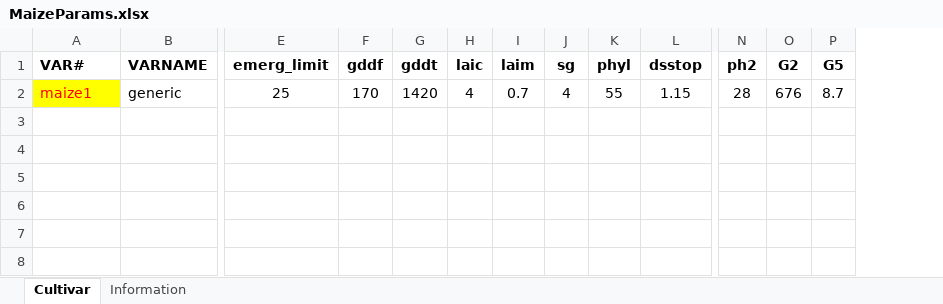
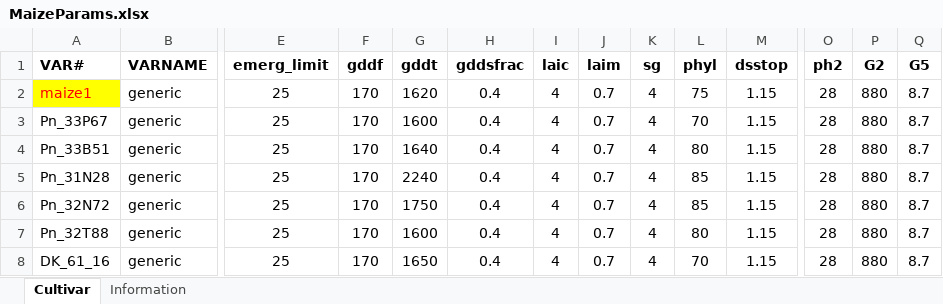
Before and after one commit to JBortolucci/ECOSMOS, an Excel workbook: inst/MaizeParams.xlsx, sheet Cultivar, drawn as a sheet; only a part is shown, gaps mark what is left out; values as stored, in another font and other column widths than the file's, no borders; addresses are those after the commit; rows hold the shown columns only; the diff names each change by its address in the sheet, - before the commit and + after, or states it on an @@ line.

Commit message:
Hybrid-Maize implementado
Falta calibrar

```diff
--- a/inst/MaizeParams.xlsx (sheet Cultivar)
+++ b/inst/MaizeParams.xlsx (sheet Cultivar)
+column H (gddsfrac), row 2: 0.4
-G2 (gddt): 1420
+G2 (gddt): 1620
-L2 (phyl): 55
+L2 (phyl): 75
-P2 (G2): 676
+P2 (G2): 880
+row 3: Pn_33P67 | generic | 25 | 170 | 1600 | 0.4 | 4 | 0.7 | 4 | 70 | 1.15 | 28 | 880 | 8.7
+row 4: Pn_33B51 | generic | 25 | 170 | 1640 | 0.4 | 4 | 0.7 | 4 | 80 | 1.15 | 28 | 880 | 8.7
+row 5: Pn_31N28 | generic | 25 | 170 | 2240 | 0.4 | 4 | 0.7 | 4 | 85 | 1.15 | 28 | 880 | 8.7
+row 6: Pn_32N72 | generic | 25 | 170 | 1750 | 0.4 | 4 | 0.7 | 4 | 85 | 1.15 | 28 | 880 | 8.7
+row 7: Pn_32T88 | generic | 25 | 170 | 1600 | 0.4 | 4 | 0.7 | 4 | 80 | 1.15 | 28 | 880 | 8.7
+row 8: DK_61_16 | generic | 25 | 170 | 1650 | 0.4 | 4 | 0.7 | 4 | 70 | 1.15 | 28 | 880 | 8.7
```
Also changed, not shown: 8 other files.
